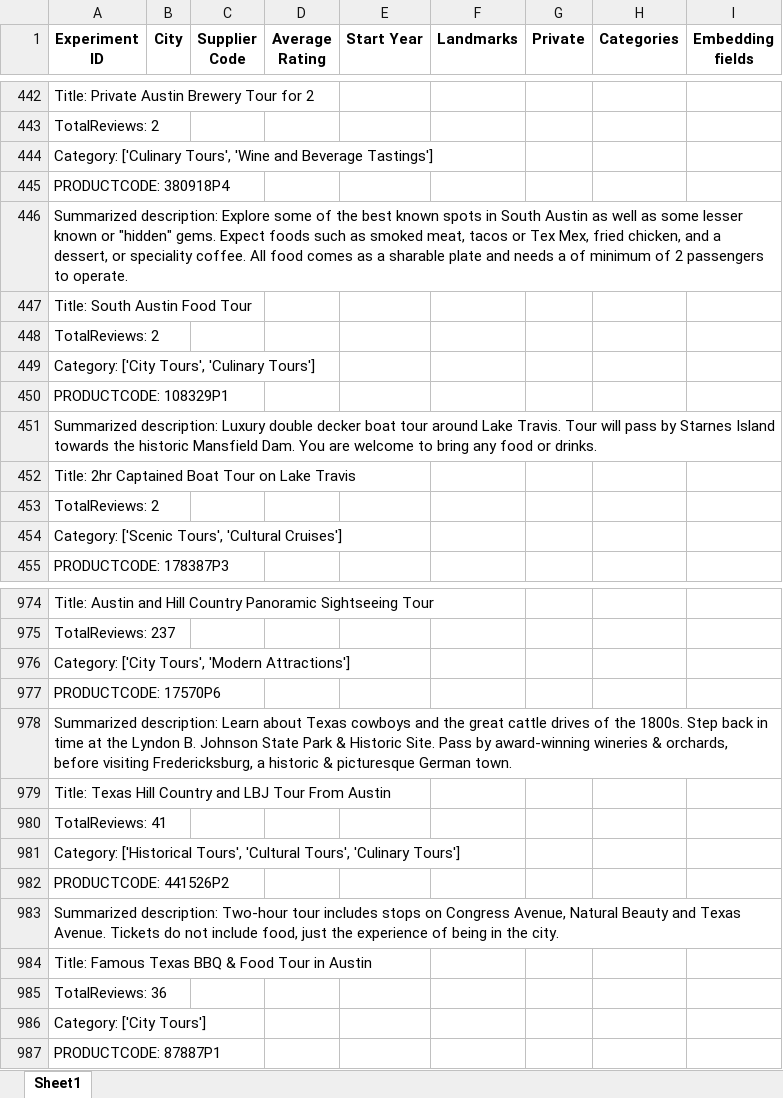
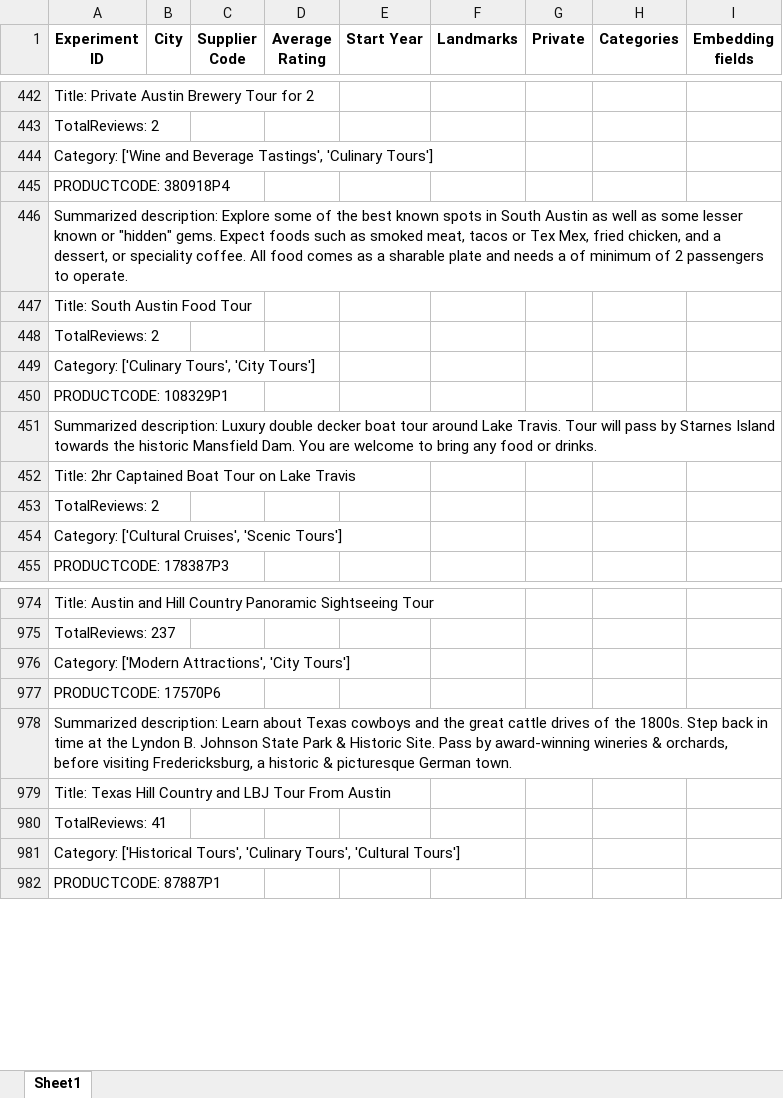
Before and after one commit to Walkway-ai/data-exploration, an Excel workbook: experiment_results/10428P6.xlsx, sheet Sheet1, drawn as a sheet; only a part is shown, gaps mark what is left out; values as stored, in another font and other column widths than the file's, no borders; removed rows and columns are numbered as before the commit, all else as after; the diff covers the shown part only; the diff names each change by its address in the sheet, - before the commit and + after, or states it on an @@ line.

```diff
--- a/experiment_results/10428P6.xlsx (sheet Sheet1)
+++ b/experiment_results/10428P6.xlsx (sheet Sheet1)
-A444 (Experiment ID): Category: ['Culinary Tours', 'Wine and Beverage Tastings']
+A444 (Experiment ID): Category: ['Wine and Beverage Tastings', 'Culinary Tours']
-A449 (Experiment ID): Category: ['City Tours', 'Culinary Tours']
+A449 (Experiment ID): Category: ['Culinary Tours', 'City Tours']
-A454 (Experiment ID): Category: ['Scenic Tours', 'Cultural Cruises']
+A454 (Experiment ID): Category: ['Cultural Cruises', 'Scenic Tours']
-A976 (Experiment ID): Category: ['City Tours', 'Modern Attractions']
+A976 (Experiment ID): Category: ['Modern Attractions', 'City Tours']
-A981 (Experiment ID): …['Historical Tours', 'Cultural Tours', 'Culinary Tours']
+A981 (Experiment ID): …['Historical Tours', 'Culinary Tours', 'Cultural Tours']
-row 982: PRODUCTCODE: 441526P2
-row 983: Summarized description: Two-hour tour includes stops on Congress Avenue, Natural Beauty and Texas Avenue. Tickets do not include food, just the experience of being in the city.
-row 984: Title: Famous Texas BBQ & Food Tour in Austin
-row 985: TotalReviews: 36
-row 986: Category: ['City Tours']
```
Also changed, not shown: 5 added rows, 5 removed rows and 106 edited cells elsewhere in this sheet, 1 other file.
